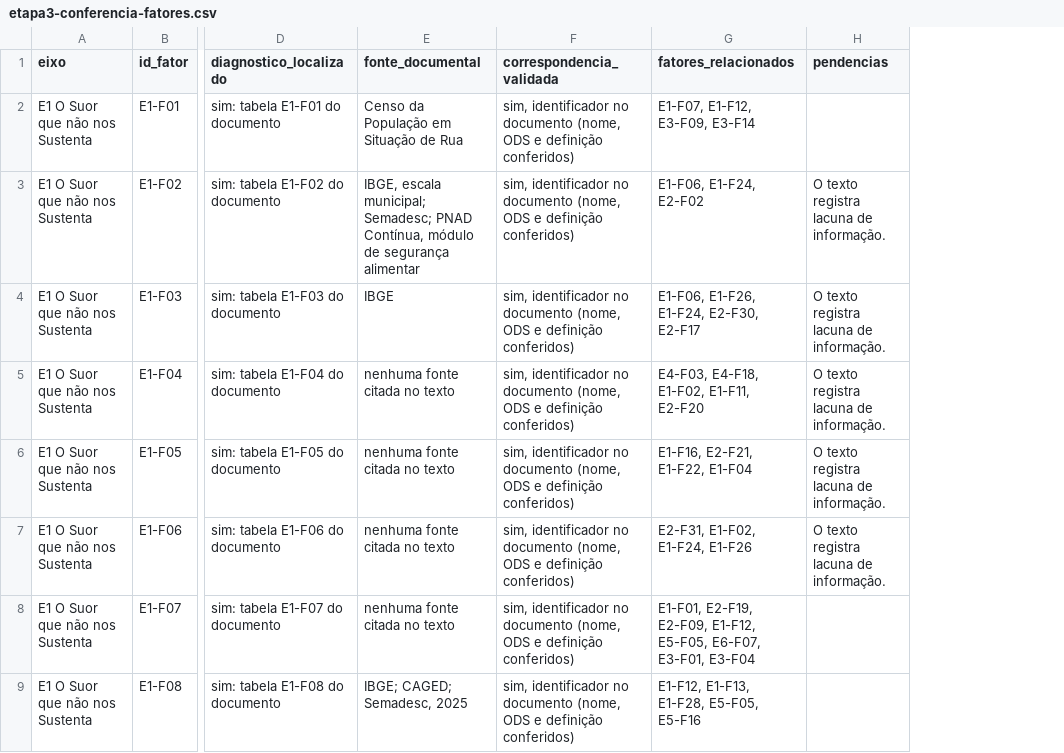
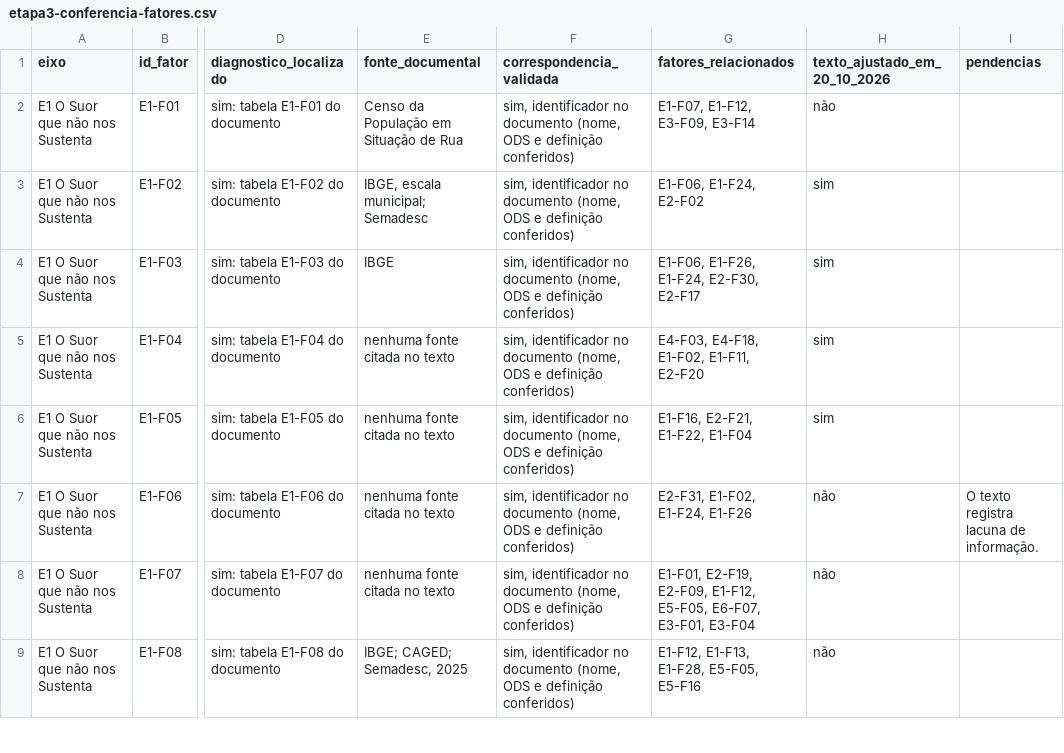
Before and after one commit to fernandamachiner/fatores, a CSV file: relatorios/etapa3-conferencia-fatores.csv, drawn as a sheet; only a part is shown, gaps mark what is left out; addresses are those after the commit; the diff covers the shown part only; the diff names each change by its address in the sheet, - before the commit and + after, or states it on an @@ line.

```diff
--- a/relatorios/etapa3-conferencia-fatores.csv
+++ b/relatorios/etapa3-conferencia-fatores.csv
+column H (texto_ajustado_em_20_10_2026), rows 2-9: não | sim | sim | sim | sim | não | não | não
-E3 (fonte_documental): …escala municipal; Semadesc; PNAD Contínua, módulo de segurança alimentar
+E3 (fonte_documental): …escala municipal; Semadesc
-I3:I6 (pendencias): O texto registra lacuna de informação.
+I3:I6 (pendencias): (empty)
```
Also changed, not shown: 20 edited cells elsewhere in this file, 14 other files.
